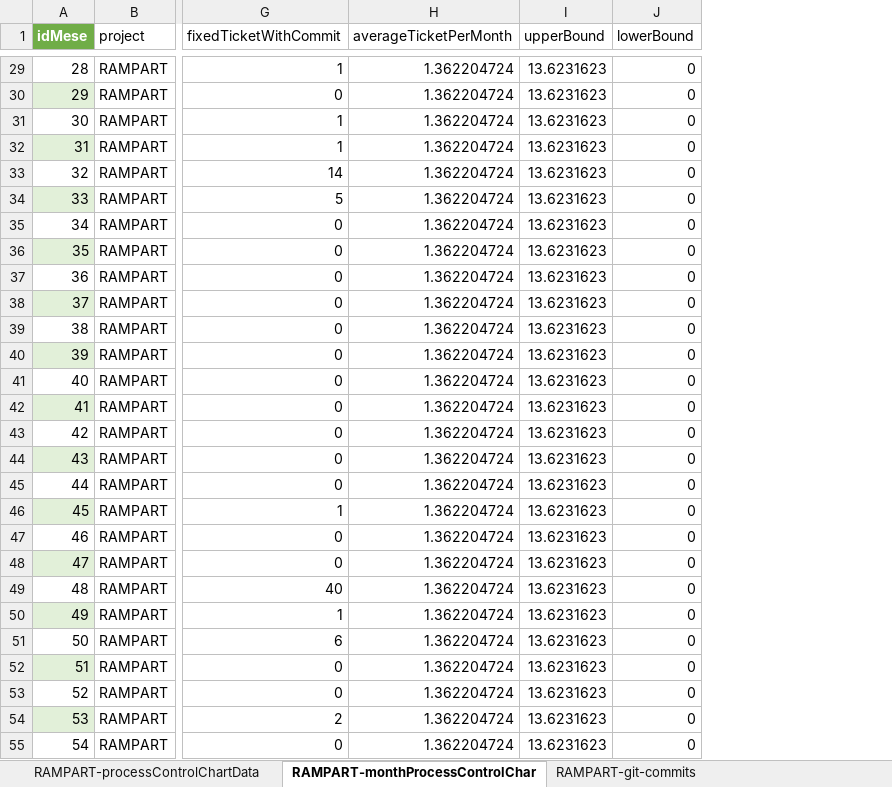
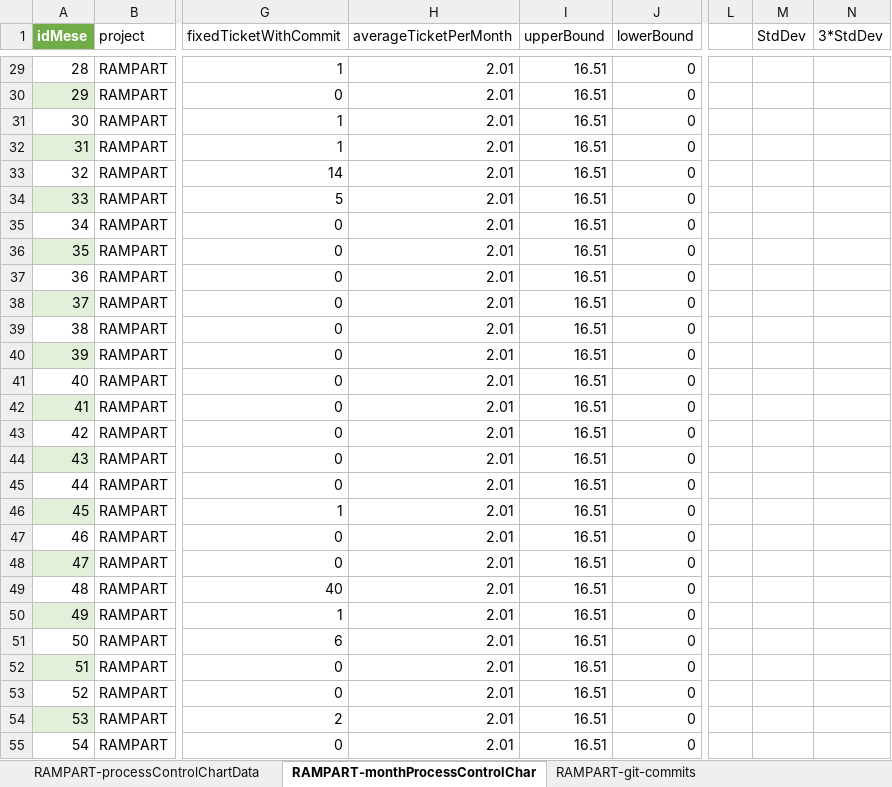
Before and after one commit to redjack96/RampartProcessControlChart, an Excel workbook: ProcessControlChart.xlsx, sheet RAMPART-monthProcessControlChar, drawn as a sheet; only a part is shown, gaps mark what is left out; values as stored, in another font and other column widths than the file's, no borders; charts and pictures and table styles not drawn; the diff covers the shown part only; the diff names each change by its address in the sheet, - before the commit and + after, or states it on an @@ line.

```diff
--- a/ProcessControlChart.xlsx (sheet RAMPART-monthProcessControlChar)
+++ b/ProcessControlChart.xlsx (sheet RAMPART-monthProcessControlChar)
+column L, empty
+column M (StdDev), empty
+column N (3*StdDev), empty
-H29:H55 (averageTicketPerMonth): 1.362204724
+H29:H55 (averageTicketPerMonth): 2.01
-I29:I55 (upperBound): 13.6231623
+I29:I55 (upperBound): 16.51
```
Also changed, not shown: 202 edited cells elsewhere in this sheet, sheet RAMPART-processControlChartData, charts or pictures, 3 other files.
